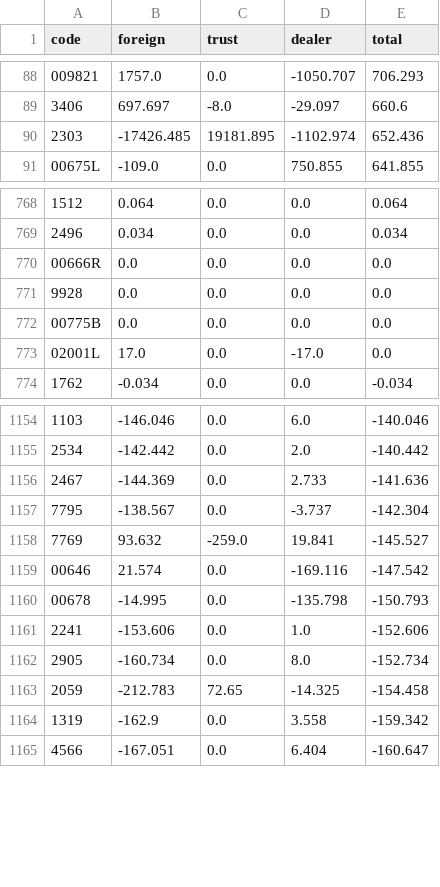
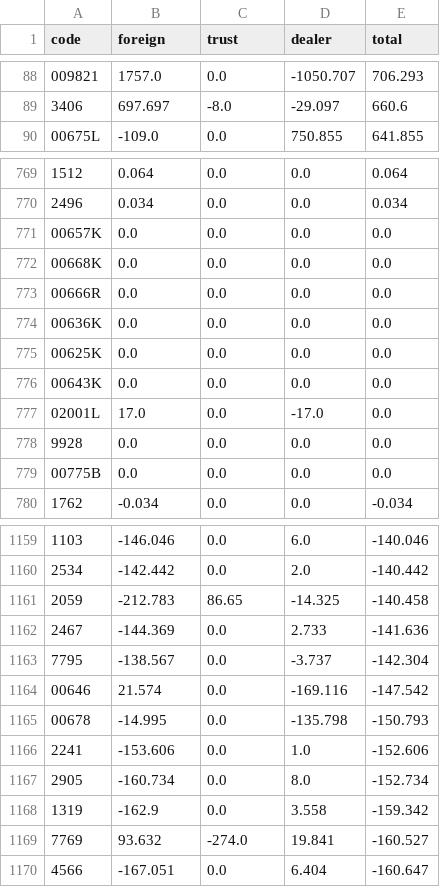
Before and after one commit to daniel0307-ai/tw-stock-dashboard, a CSV file: docs/data/history/inst/2026-11-27.csv, drawn as a sheet; only a part is shown, gaps mark what is left out; the diff covers the shown part only.

```diff
--- a/docs/data/history/inst/2026-11-27.csv
+++ b/docs/data/history/inst/2026-11-27.csv
@@ -89,3 +89,2 @@ code,foreign,trust,dealer,total
 3406,697.697,-8.0,-29.097,660.6
-2303,-17426.485,19181.895,-1102.974,652.436
 00675L,-109.0,0.0,750.855,641.855
@@ -769,6 +770,11 @@ code,foreign,trust,dealer,total
 2496,0.034,0.0,0.0,0.034
+00657K,0.0,0.0,0.0,0.0
+00668K,0.0,0.0,0.0,0.0
 00666R,0.0,0.0,0.0,0.0
+00636K,0.0,0.0,0.0,0.0
+00625K,0.0,0.0,0.0,0.0
+00643K,0.0,0.0,0.0,0.0
+02001L,17.0,0.0,-17.0,0.0
 9928,0.0,0.0,0.0,0.0
 00775B,0.0,0.0,0.0,0.0
-02001L,17.0,0.0,-17.0,0.0
 1762,-0.034,0.0,0.0,-0.034
@@ -1155,5 +1160,5 @@ code,foreign,trust,dealer,total
 2534,-142.442,0.0,2.0,-140.442
+2059,-212.783,86.65,-14.325,-140.458
 2467,-144.369,0.0,2.733,-141.636
 7795,-138.567,0.0,-3.737,-142.304
-7769,93.632,-259.0,19.841,-145.527
 00646,21.574,0.0,-169.116,-147.542
@@ -1162,4 +1167,4 @@ code,foreign,trust,dealer,total
 2905,-160.734,0.0,8.0,-152.734
-2059,-212.783,72.65,-14.325,-154.458
 1319,-162.9,0.0,3.558,-159.342
+7769,93.632,-274.0,19.841,-160.527
 4566,-167.051,0.0,6.404,-160.647
```
Also changed, not shown: 6 added rows, 5 removed rows, 6 moved rows and 2 edited cells elsewhere in this file, docs/data/history/market.csv, 1 other file.
